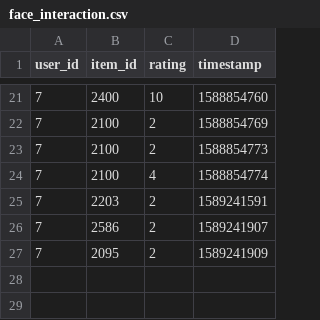
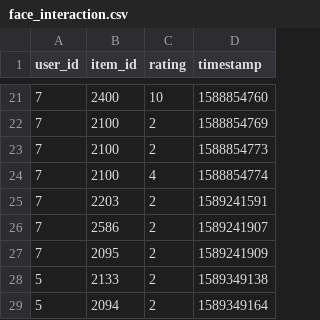
Before and after one commit to spandios/FaceVisitorUserWeb, a CSV file: face_interaction.csv, drawn as a sheet; only a part is shown, gaps mark what is left out; the diff names each change by its address in the sheet, - before the commit and + after, or states it on an @@ line.

```diff
--- a/face_interaction.csv
+++ b/face_interaction.csv
+row 28: 5 | 2133 | 2 | 1589349138
+row 29: 5 | 2094 | 2 | 1589349164
```
Also changed, not shown: 2 other files.
